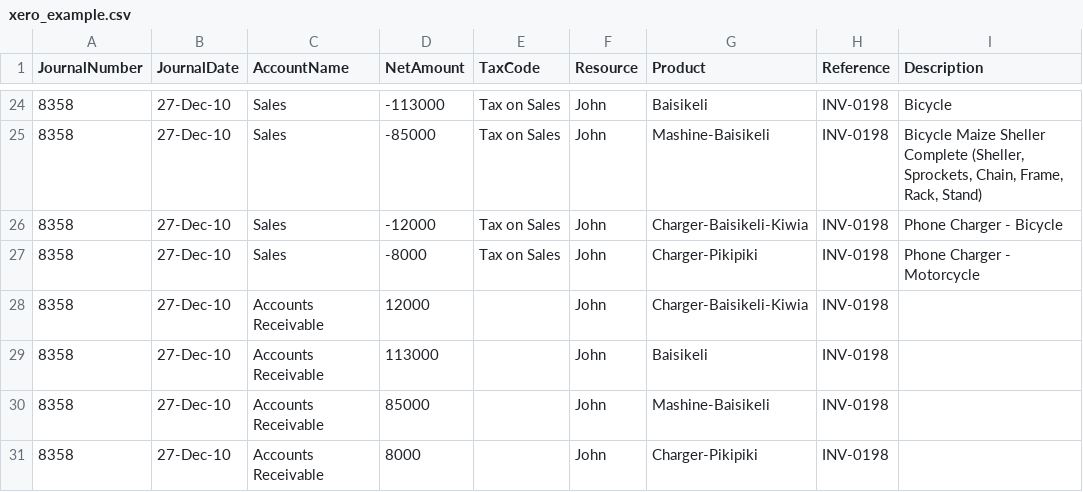
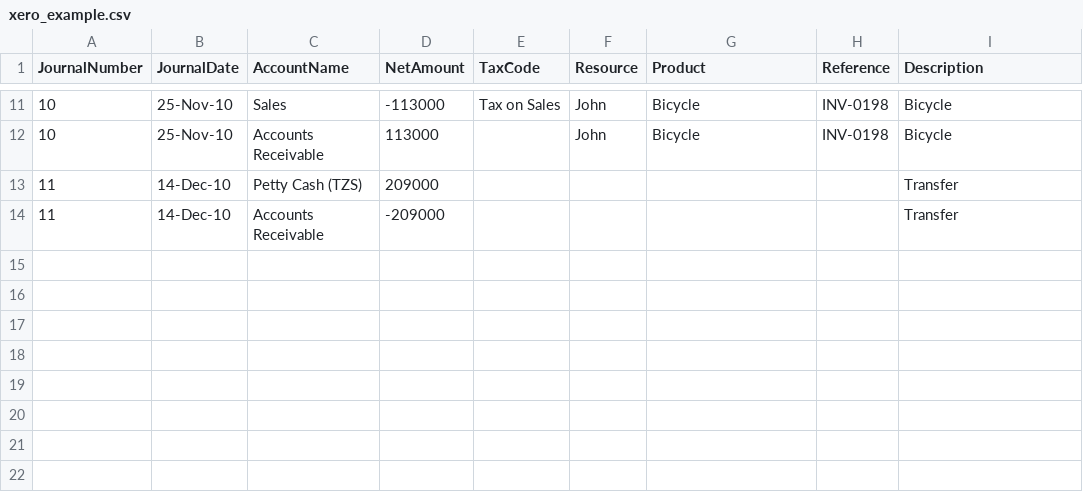
Before and after one commit to reubano/csv2ofx, a CSV file: examples/xero_example.csv, drawn as a sheet; only a part is shown, gaps mark what is left out; the diff covers the shown part only.

```diff
--- a/examples/xero_example.csv
+++ b/examples/xero_example.csv
@@ -24,8 +11,4 @@ JournalNumber,JournalDate,AccountName,NetAmount,TaxCode,Resource,Product,Referen
-8358,27-Dec-10,Sales,-113000,Tax on Sales,John,Baisikeli,INV-0198,Bicycle
-8358,27-Dec-10,Sales,-85000,Tax on Sales,John,Mashine-Baisikeli,INV-0198,"Bicycle Maize Sheller Complete (Sheller, Sprockets, Chain, Frame, Rack, Stand)"
-8358,27-Dec-10,Sales,-12000,Tax on Sales,John,Charger-Baisikeli-Kiwia,INV-0198,Phone Charger - Bicycle
-8358,27-Dec-10,Sales,-8000,Tax on Sales,John,Charger-Pikipiki,INV-0198,Phone Charger - Motorcycle
-8358,27-Dec-10,Accounts Receivable,12000,,John,Charger-Baisikeli-Kiwia,INV-0198,
-8358,27-Dec-10,Accounts Receivable,113000,,John,Baisikeli,INV-0198,
-8358,27-Dec-10,Accounts Receivable,85000,,John,Mashine-Baisikeli,INV-0198,
-8358,27-Dec-10,Accounts Receivable,8000,,John,Charger-Pikipiki,INV-0198,
+10,25-Nov-10,Sales,-113000,Tax on Sales,John,Bicycle,INV-0198,Bicycle
+10,25-Nov-10,Accounts Receivable,113000,,John,Bicycle,INV-0198,Bicycle
+11,14-Dec-10,Petty Cash (TZS),209000,,,,,Transfer
+11,14-Dec-10,Accounts Receivable,-209000,,,,,Transfer
```
Also changed, not shown: 1 added row, 14 removed rows and 32 edited cells elsewhere in this file, examples/mint_example.csv, 3 other files.
